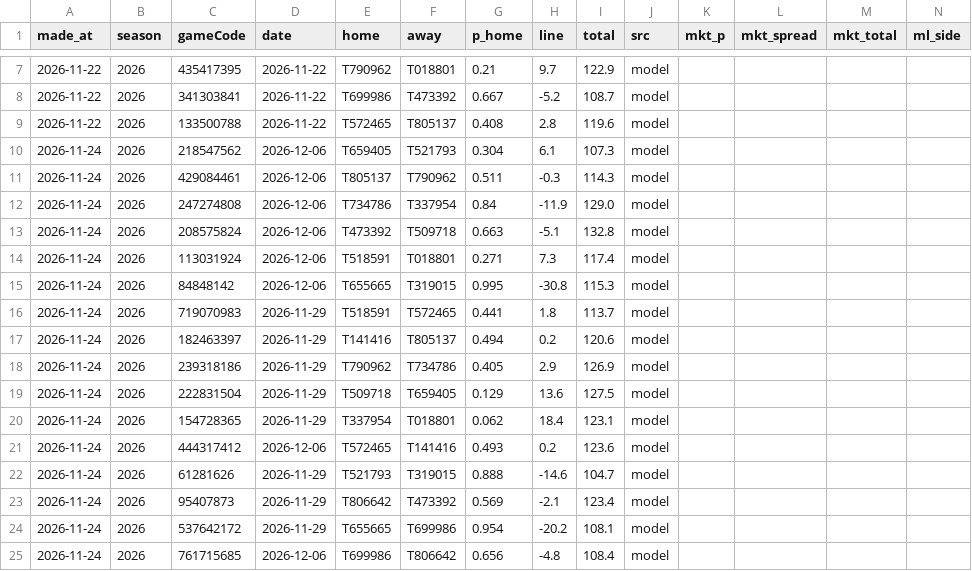
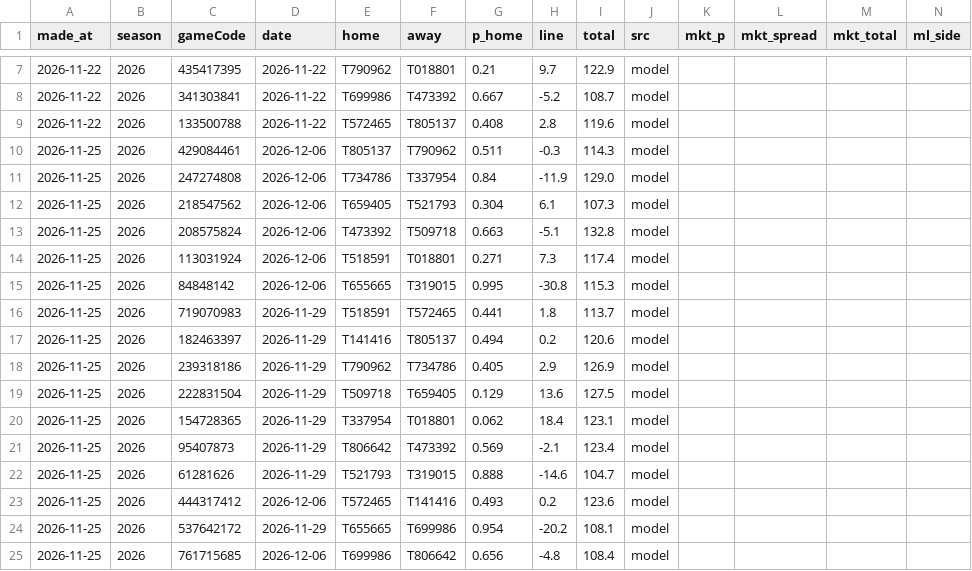
Before and after one commit to tsiamis3/o-dimarxos, a CSV file: data/predictions/WBL2_edge.csv, drawn as a sheet; only a part is shown, gaps mark what is left out; removed rows and columns are numbered as before the commit, all else as after; rows hold the shown columns only; the diff names each change by its address in the sheet, - before the commit and + after, or states it on an @@ line.

```diff
--- a/data/predictions/WBL2_edge.csv
+++ b/data/predictions/WBL2_edge.csv
-row 10: 2026-11-24 | 2026 | 218547562 | 2026-12-06 | T659405 | T521793 | 0.304 | 6.1 | 107.3 | model
-A10:A11 (made_at): 2026-11-24
+A10:A11 (made_at): 2026-11-25
+row 12: 2026-11-25 | 2026 | 218547562 | 2026-12-06 | T659405 | T521793 | 0.304 | 6.1 | 107.3 | model
-A13:A20 (made_at): 2026-11-24
+A13:A20 (made_at): 2026-11-25
-row 21: 2026-11-24 | 2026 | 444317412 | 2026-12-06 | T572465 | T141416 | 0.493 | 0.2 | 123.6 | model
-row 22: 2026-11-24 | 2026 | 61281626 | 2026-11-29 | T521793 | T319015 | 0.888 | -14.6 | 104.7 | model
-A21 (made_at): 2026-11-24
+A21 (made_at): 2026-11-25
+row 22: 2026-11-25 | 2026 | 61281626 | 2026-11-29 | T521793 | T319015 | 0.888 | -14.6 | 104.7 | model
+row 23: 2026-11-25 | 2026 | 444317412 | 2026-12-06 | T572465 | T141416 | 0.493 | 0.2 | 123.6 | model
-A24:A25 (made_at): 2026-11-24
+A24:A25 (made_at): 2026-11-25
```
Also changed, not shown: data/predictions/E_edge.csv, data/predictions/GBL_edge.csv, 4 other files.
